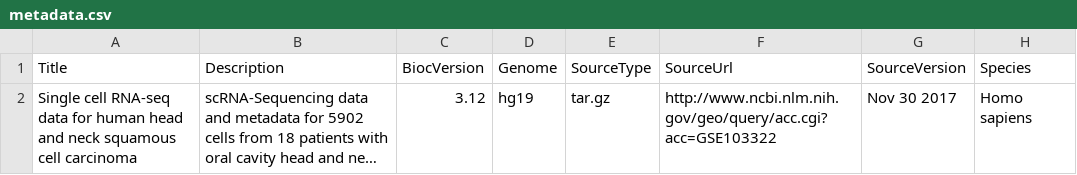
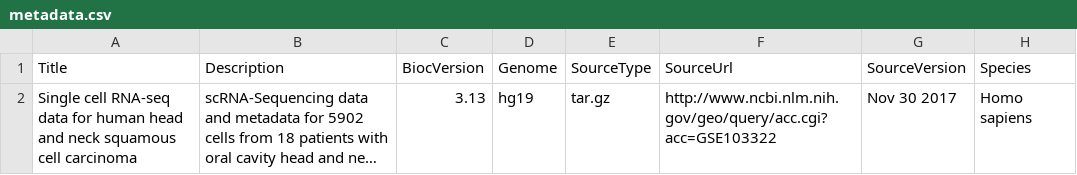
Before and after one commit to bioc/GSE103322, a CSV file: inst/extdata/metadata.csv, drawn as a sheet; only a part is shown; long unchanged cells end in …; the diff names each change by its address in the sheet, - before the commit and + after, or states it on an @@ line.

Commit message:
Corrected BiocVersion to 3.13

```diff
--- a/inst/extdata/metadata.csv
+++ b/inst/extdata/metadata.csv
-C2 (BiocVersion): 3.12
+C2 (BiocVersion): 3.13
```
Also changed, not shown: 1 other file.
